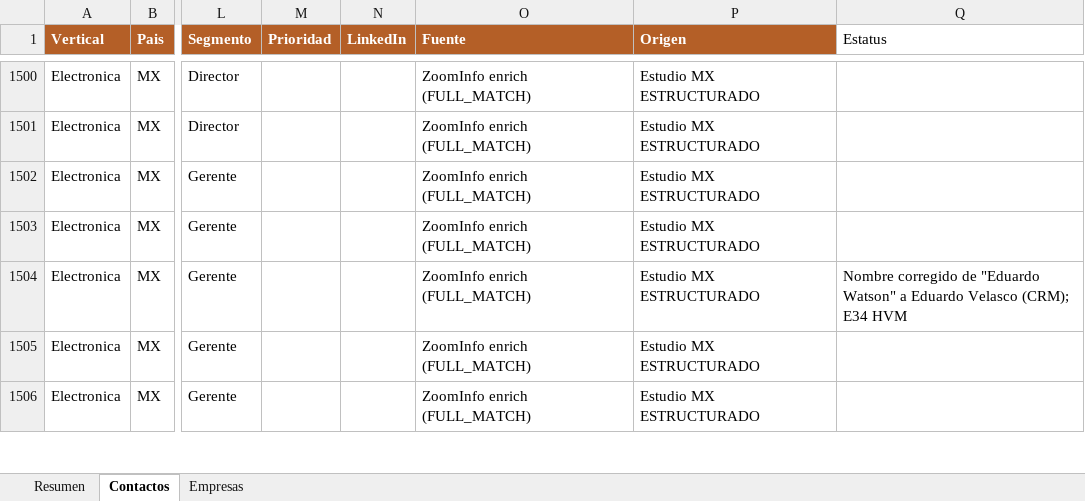
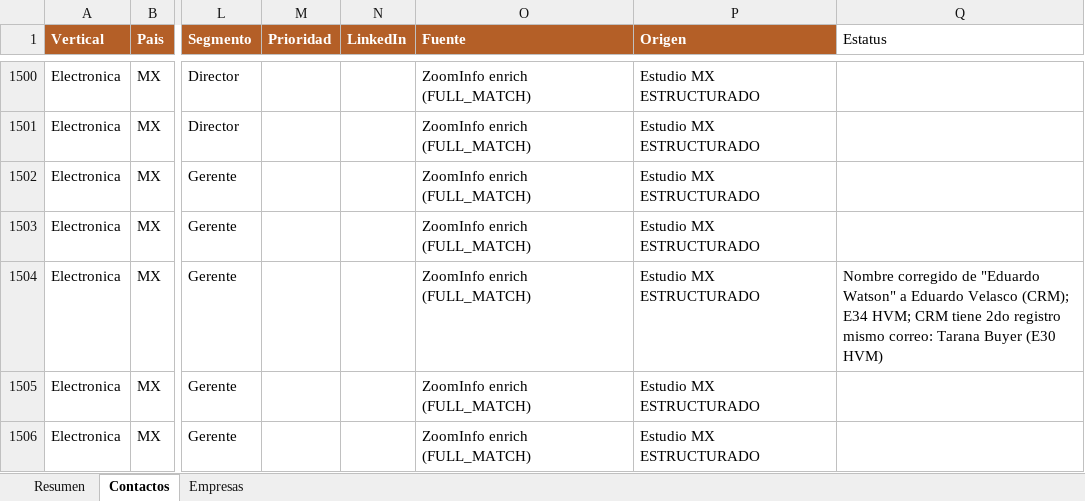
Before and after one commit to carlosmoreno793508/Cosas-Carlos, an Excel workbook: GrowProkure/05-Recursos/Base_Maestra_GrowProkure.xlsx, sheet Contactos, drawn as a sheet; only a part is shown, gaps mark what is left out; values as stored, in another font and other column widths than the file's, no borders; the diff names each change by its address in the sheet, - before the commit and + after, or states it on an @@ line.

```diff
--- a/GrowProkure/05-Recursos/Base_Maestra_GrowProkure.xlsx (sheet Contactos)
+++ b/GrowProkure/05-Recursos/Base_Maestra_GrowProkure.xlsx (sheet Contactos)
-Q1504 (Estatus): …(CRM); E34 HVM
+Q1504 (Estatus): …(CRM); E34 HVM; CRM tiene 2do registro mismo correo: Tarana Buyer (E30 HVM)
```
